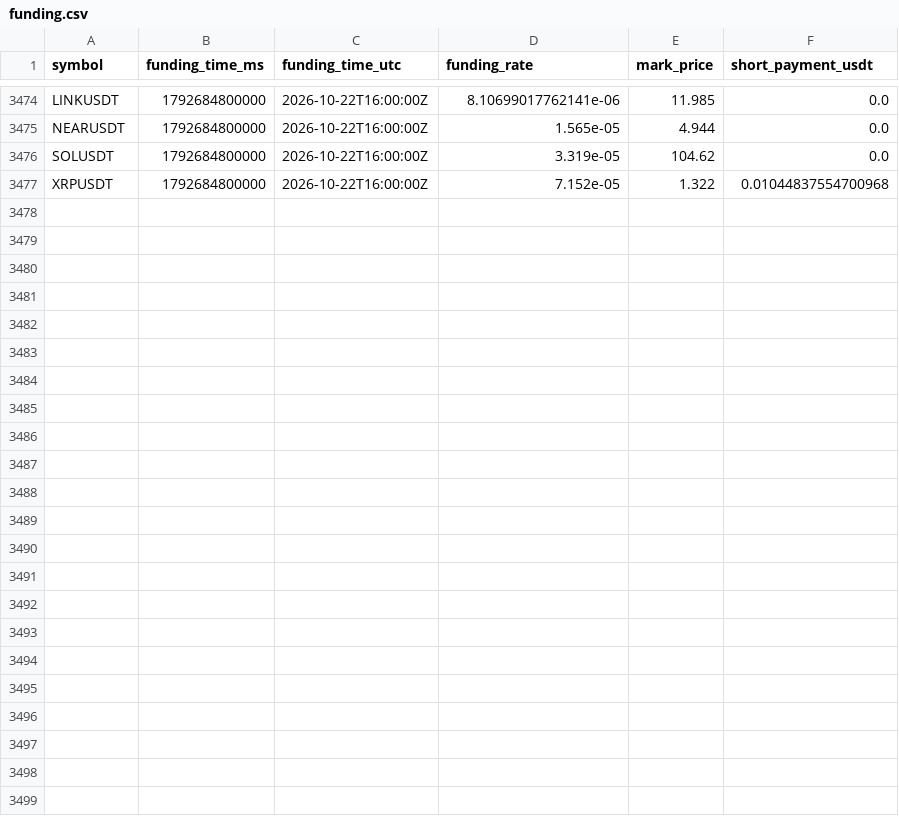
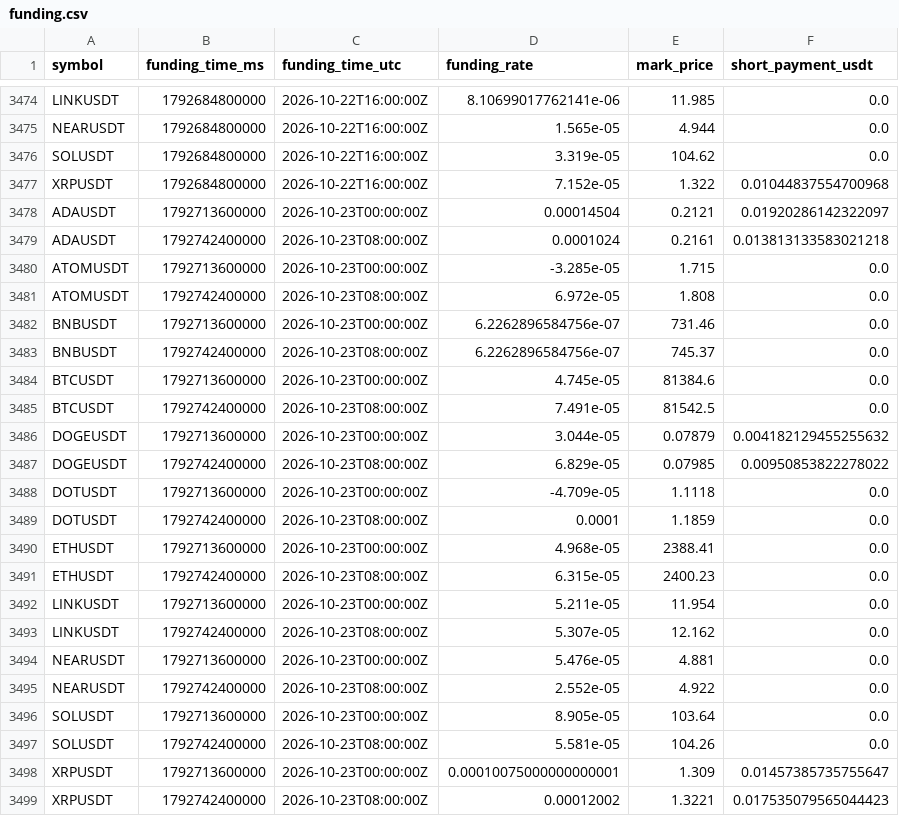
Before and after one commit to sirbob1998-eng/bitunix-paper-test, a CSV file: paper_test/funding.csv, drawn as a sheet; only a part is shown, gaps mark what is left out.

```diff
--- a/paper_test/funding.csv
+++ b/paper_test/funding.csv
@@ -3477 +3477,23 @@ SOLUSDT,1792684800000,2026-10-22T16:00:00Z,3.319e-05,104.62,0.0
 XRPUSDT,1792684800000,2026-10-22T16:00:00Z,7.152e-05,1.322,0.01044837554700968
+ADAUSDT,1792713600000,2026-10-23T00:00:00Z,0.00014504,0.2121,0.01920286142322097
+ADAUSDT,1792742400000,2026-10-23T08:00:00Z,0.0001024,0.2161,0.013813133583021218
+ATOMUSDT,1792713600000,2026-10-23T00:00:00Z,-3.285e-05,1.715,0.0
+ATOMUSDT,1792742400000,2026-10-23T08:00:00Z,6.972e-05,1.808,0.0
+BNBUSDT,1792713600000,2026-10-23T00:00:00Z,6.2262896584756e-07,731.46,0.0
+BNBUSDT,1792742400000,2026-10-23T08:00:00Z,6.2262896584756e-07,745.37,0.0
+BTCUSDT,1792713600000,2026-10-23T00:00:00Z,4.745e-05,81384.6,0.0
+BTCUSDT,1792742400000,2026-10-23T08:00:00Z,7.491e-05,81542.5,0.0
+DOGEUSDT,1792713600000,2026-10-23T00:00:00Z,3.044e-05,0.07879,0.004182129455255632
+DOGEUSDT,1792742400000,2026-10-23T08:00:00Z,6.829e-05,0.07985,0.00950853822278022
+DOTUSDT,1792713600000,2026-10-23T00:00:00Z,-4.709e-05,1.1118,0.0
+DOTUSDT,1792742400000,2026-10-23T08:00:00Z,0.0001,1.1859,0.0
+ETHUSDT,1792713600000,2026-10-23T00:00:00Z,4.968e-05,2388.41,0.0
+ETHUSDT,1792742400000,2026-10-23T08:00:00Z,6.315e-05,2400.23,0.0
+LINKUSDT,1792713600000,2026-10-23T00:00:00Z,5.211e-05,11.954,0.0
+LINKUSDT,1792742400000,2026-10-23T08:00:00Z,5.307e-05,12.162,0.0
+NEARUSDT,1792713600000,2026-10-23T00:00:00Z,5.476e-05,4.881,0.0
+NEARUSDT,1792742400000,2026-10-23T08:00:00Z,2.552e-05,4.922,0.0
+SOLUSDT,1792713600000,2026-10-23T00:00:00Z,8.905e-05,103.64,0.0
+SOLUSDT,1792742400000,2026-10-23T08:00:00Z,5.581e-05,104.26,0.0
+XRPUSDT,1792713600000,2026-10-23T00:00:00Z,0.00010075000000000001,1.309,0.01457385735755647
+XRPUSDT,1792742400000,2026-10-23T08:00:00Z,0.00012002,1.3221,0.017535079565044423
```
Also changed, not shown: paper_test/market_snapshots.csv, paper_test/snapshots.csv, 1 other file.
